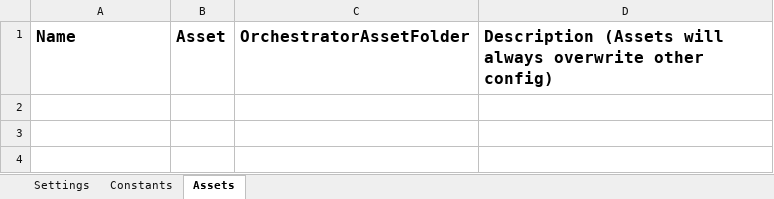
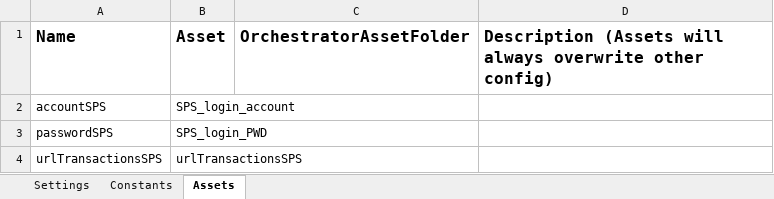
Before and after one commit to apu25/submitInovice_SPS_REFrame, an Excel workbook: Data/Config.xlsx, sheet Assets, drawn as a sheet; values as stored, in another font and other column widths than the file's, no borders; the diff names each change by its address in the sheet, - before the commit and + after, or states it on an @@ line.

```diff
--- a/Data/Config.xlsx (sheet Assets)
+++ b/Data/Config.xlsx (sheet Assets)
+row 2: accountSPS | SPS_login_account
+row 3: passwordSPS | SPS_login_PWD
+row 4: urlTransactionsSPS | urlTransactionsSPS
```
Also changed, not shown: sheet Settings, 13 other files.
